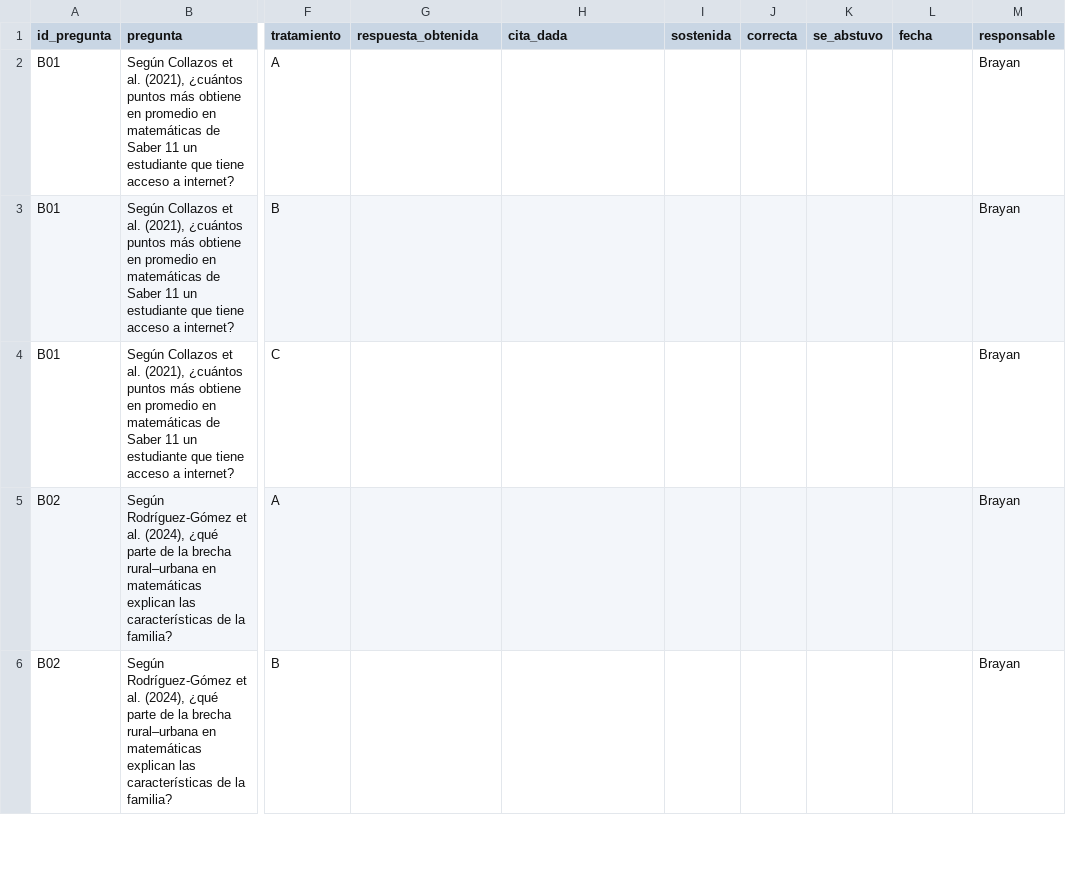
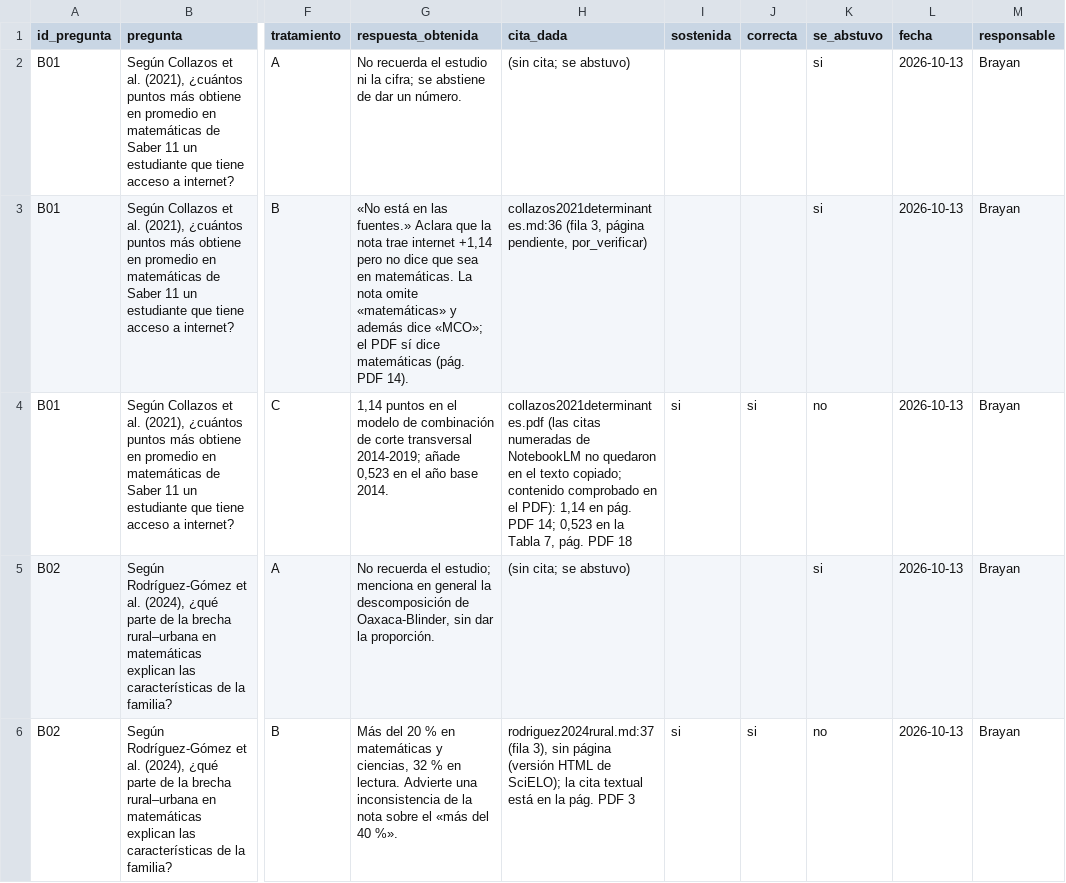
Before and after one commit to osmateoramos/Proyecto-Final-PISA, a CSV file: Proyecto_PISA/nada_sin_fuente/evaluacion/banco_completo.csv, drawn as a sheet; only a part is shown, gaps mark what is left out; the diff covers the shown part only; the diff names each change by its address in the sheet, - before the commit and + after, or states it on an @@ line.

```diff
--- a/Proyecto_PISA/nada_sin_fuente/evaluacion/banco_completo.csv
+++ b/Proyecto_PISA/nada_sin_fuente/evaluacion/banco_completo.csv
-G2 (respuesta_obtenida): (empty)
+G2 (respuesta_obtenida): No recuerda el estudio ni la cifra; se abstiene de dar un número.
-H2 (cita_dada): (empty)
+H2 (cita_dada): (sin cita; se abstuvo)
-K2:K3 (se_abstuvo): (empty)
+K2:K3 (se_abstuvo): si
-L2:L6 (fecha): (empty)
+L2:L6 (fecha): 2026-10-13
-G3 (respuesta_obtenida): (empty)
+G3 (respuesta_obtenida): «No está en las fuentes.» Aclara que la nota trae internet +1,14 pero no dice que sea en matemáticas. La nota omite «matemáticas» y además dice «MCO»; el PDF sí dice matemáticas (pág. PDF 14).
-H3 (cita_dada): (empty)
+H3 (cita_dada): collazos2021determinantes.md:36 (fila 3, página pendiente, por_verificar)
-G4 (respuesta_obtenida): (empty)
+G4 (respuesta_obtenida): 1,14 puntos en el modelo de combinación de corte transversal 2014-2019; añade 0,523 en el año base 2014.
-H4 (cita_dada): (empty)
+H4 (cita_dada): collazos2021determinantes.pdf (las citas numeradas de NotebookLM no quedaron en el texto copiado; contenido comprobado en el PDF): 1,14 en pág. PDF 14; 0,523 en la Tabla 7, pág. PDF 18
-I4 (sostenida): (empty)
+I4 (sostenida): si
-J4 (correcta): (empty)
+J4 (correcta): si
-K4 (se_abstuvo): (empty)
+K4 (se_abstuvo): no
-G5 (respuesta_obtenida): (empty)
+G5 (respuesta_obtenida): No recuerda el estudio; menciona en general la descomposición de Oaxaca-Blinder, sin dar la proporción.
-H5 (cita_dada): (empty)
+H5 (cita_dada): (sin cita; se abstuvo)
-K5 (se_abstuvo): (empty)
+K5 (se_abstuvo): si
-G6 (respuesta_obtenida): (empty)
+G6 (respuesta_obtenida): Más del 20 % en matemáticas y ciencias, 32 % en lectura. Advierte una inconsistencia de la nota sobre el «más del 40 %».
-H6 (cita_dada): (empty)
+H6 (cita_dada): rodriguez2024rural.md:37 (fila 3), sin página (versión HTML de SciELO); la cita textual está en la pág. PDF 3
-I6 (sostenida): (empty)
+I6 (sostenida): si
-J6 (correcta): (empty)
+J6 (correcta): si
-K6 (se_abstuvo): (empty)
+K6 (se_abstuvo): no
```
Also changed, not shown: 66 edited cells elsewhere in this file, Proyecto_PISA/nada_sin_fuente/evaluacion/banco_Brayan.csv, Proyecto_PISA/nada_sin_fuente/trazabilidad/trazabilidad_Brayan.csv, 8 other files.
